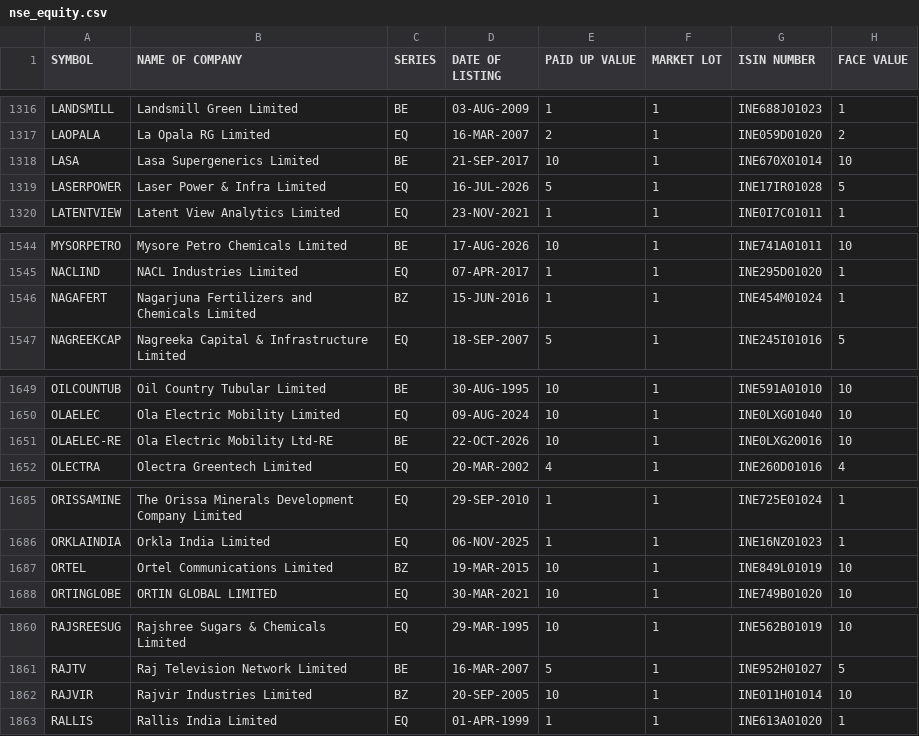
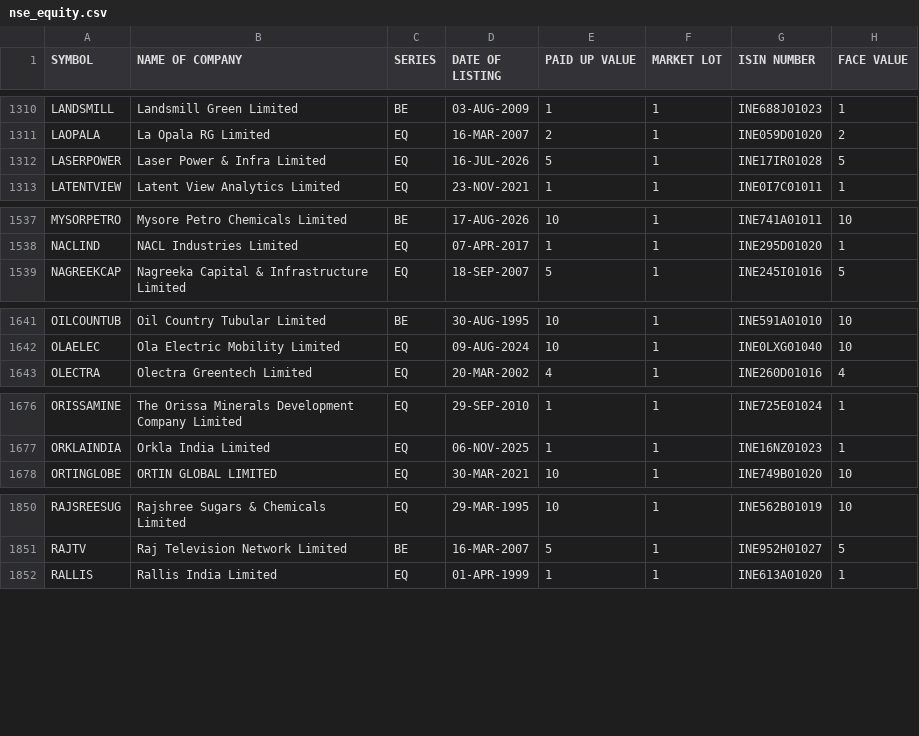
Before and after one commit to udhayaka86/nse-stock-intelligence, a CSV file: data/nse_equity.csv, drawn as a sheet; only a part is shown, gaps mark what is left out; the diff covers the shown part only.

```diff
--- a/data/nse_equity.csv
+++ b/data/nse_equity.csv
@@ -1317,3 +1311,2 @@ LANDSMILL,Landsmill Green Limited,BE,03-AUG-2009,1,1,INE688J01023,1
 LAOPALA,La Opala RG Limited,EQ,16-MAR-2007,2,1,INE059D01020,2
-LASA,Lasa Supergenerics Limited,BE,21-SEP-2017,10,1,INE670X01014,10
 LASERPOWER,Laser Power & Infra Limited,EQ,16-JUL-2026,5,1,INE17IR01028,5
@@ -1545,3 +1538,2 @@ MYSORPETRO,Mysore Petro Chemicals Limited,BE,17-AUG-2026,10,1,INE741A01011,10
 NACLIND,NACL Industries Limited,EQ,07-APR-2017,1,1,INE295D01020,1
-NAGAFERT,Nagarjuna Fertilizers and Chemicals Limited,BZ,15-JUN-2016,1,1,INE454M01024,1
 NAGREEKCAP,Nagreeka Capital & Infrastructure Limited,EQ,18-SEP-2007,5,1,INE245I01016,5
@@ -1650,3 +1642,2 @@ OILCOUNTUB,Oil Country Tubular Limited,BE,30-AUG-1995,10,1,INE591A01010,10
 OLAELEC,Ola Electric Mobility Limited,EQ,09-AUG-2024,10,1,INE0LXG01040,10
-OLAELEC-RE,Ola Electric Mobility Ltd-RE,BE,22-OCT-2026,10,1,INE0LXG20016,10
 OLECTRA,Olectra Greentech Limited,EQ,20-MAR-2002,4,1,INE260D01016,4
@@ -1686,3 +1677,2 @@ ORISSAMINE,The Orissa Minerals Development Company Limited,EQ,29-SEP-2010,1,1,IN
 ORKLAINDIA,Orkla India Limited,EQ,06-NOV-2025,1,1,INE16NZ01023,1
-ORTEL,Ortel Communications Limited,BZ,19-MAR-2015,10,1,INE849L01019,10
 ORTINGLOBE,ORTIN GLOBAL LIMITED,EQ,30-MAR-2021,10,1,INE749B01020,10
@@ -1861,3 +1851,2 @@ RAJSREESUG,Rajshree Sugars & Chemicals Limited,EQ,29-MAR-1995,10,1,INE562B01019,
 RAJTV,Raj Television Network Limited,BE,16-MAR-2007,5,1,INE952H01027,5
-RAJVIR,Rajvir Industries Limited,BZ,20-SEP-2005,10,1,INE011H01014,10
 RALLIS,Rallis India Limited,EQ,01-APR-1999,1,1,INE613A01020,1
```
Also changed, not shown: 1 added row, 10 removed rows and 1 edited cell elsewhere in this file.
